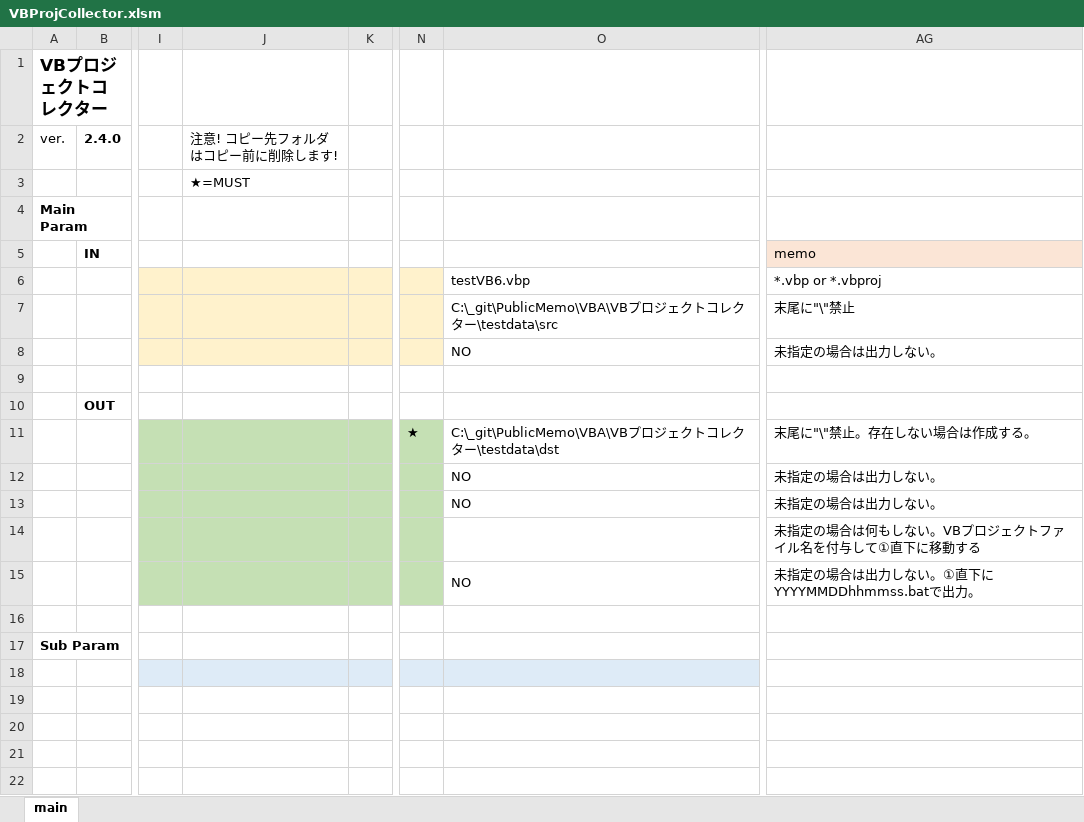
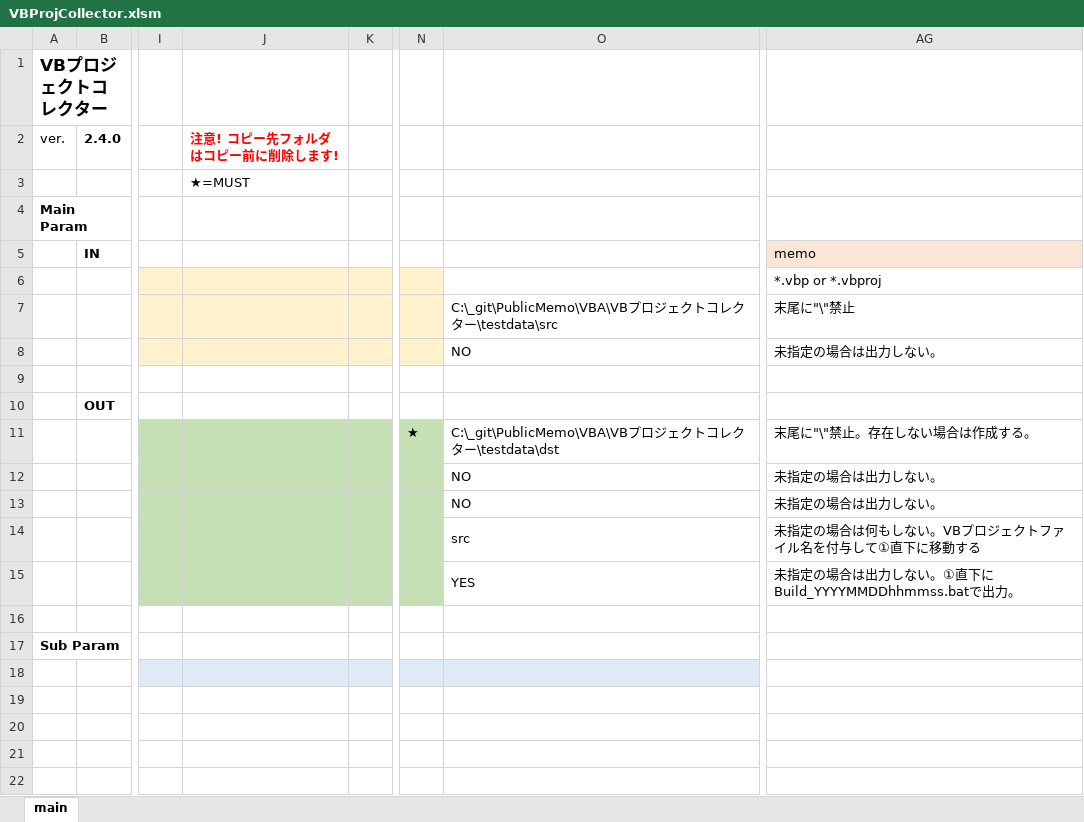
Before and after one commit to mtk57/PublicMemo, an Excel workbook: VBA/VBプロジェクトコレクター/VBProjCollector.xlsm, sheet main, drawn as a sheet; only a part is shown, gaps mark what is left out; values as stored, in another font and other column widths than the file's, no borders; charts and pictures not drawn; the diff names each change by its address in the sheet, - before the commit and + after, or states it on an @@ line.

```diff
--- a/VBA/VBプロジェクトコレクター/VBProjCollector.xlsm (sheet main)
+++ b/VBA/VBプロジェクトコレクター/VBProjCollector.xlsm (sheet main)
@@ J2 bold: off → on, text colour: black → #FF0000 @@
-O6: testVB6.vbp
+O6: (empty)
-O14: (empty)
+O14: src
-O15: NO
+O15: YES
-AG15: 未指定の場合は出力しない。①直下にYYYYMMDDhhmmss.batで出力。
+AG15: 未指定の場合は出力しない。①直下にBuild_YYYYMMDDhhmmss.batで出力。
```
Also changed, not shown: charts or pictures, 5 other files.
